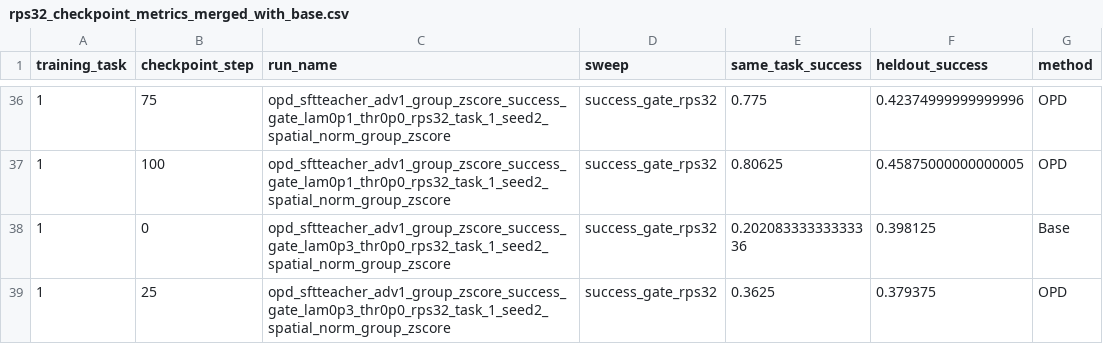
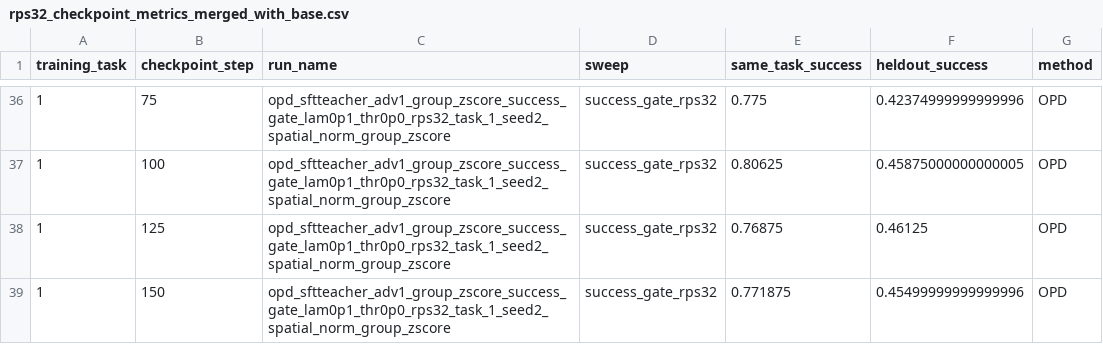
Before and after one commit to antoniomari/vla-continual-learning, a CSV file: visualization/results/plots/rps32_checkpoint_metrics_merged_with_base.csv, drawn as a sheet; only a part is shown, gaps mark what is left out; the shorter side is filled out with more unchanged rows; the diff covers the shown part only; the diff names each change by its address in the sheet, - before the commit and + after, or states it on an @@ line.

```diff
--- a/visualization/results/plots/rps32_checkpoint_metrics_merged_with_base.csv
+++ b/visualization/results/plots/rps32_checkpoint_metrics_merged_with_base.csv
+row 38: 1 | 125 | opd_sftteacher_adv1_group_zscore_success_gate_lam0p1_thr0p0_rps32_task_1_seed2_spatial_norm_group_zscore | success_gate_rps32 | 0.76875 | 0.46125 | OPD
+row 39: 1 | 150 | opd_sftteacher_adv1_group_zscore_success_gate_lam0p1_thr0p0_rps32_task_1_seed2_spatial_norm_group_zscore | success_gate_rps32 | 0.771875 | 0.45499999999999996 | OPD
```
Also changed, not shown: 21 added rows elsewhere in this file, visualization/results/plots/rps32_checkpoint_metrics_merged.csv, visualization/results/plots/rps32_checkpoint_metrics_merged_with_base_labeled.csv, 14 other files.
